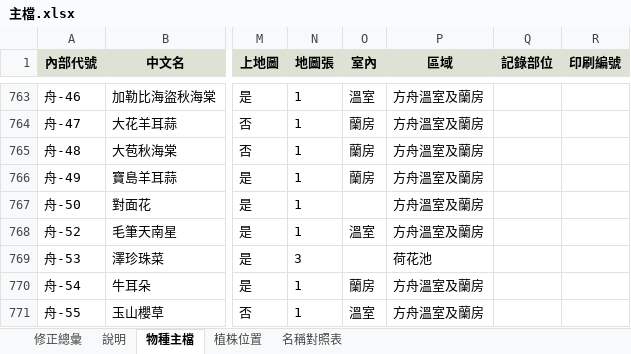
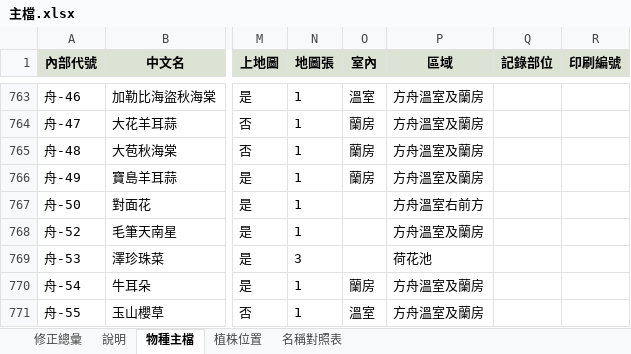
Before and after one commit to yoserchen/smallflower-web, an Excel workbook: tools/data/主檔.xlsx, sheet 物種主檔, drawn as a sheet; only a part is shown, gaps mark what is left out; values as stored, in another font and other column widths than the file's, no borders; charts and pictures not drawn; the diff covers the shown part only; the diff names each change by its address in the sheet, - before the commit and + after, or states it on an @@ line.

```diff
--- a/tools/data/主檔.xlsx (sheet 物種主檔)
+++ b/tools/data/主檔.xlsx (sheet 物種主檔)
-P767 (區域): 方舟溫室及蘭房
+P767 (區域): 方舟溫室右前方
-O768 (室內): 溫室
+O768 (室內): (empty)
```
Also changed, not shown: 43 edited cells elsewhere in this sheet, sheet 修正總彙, sheet 名稱對照表, sheet 植株位置, 45 other files.
